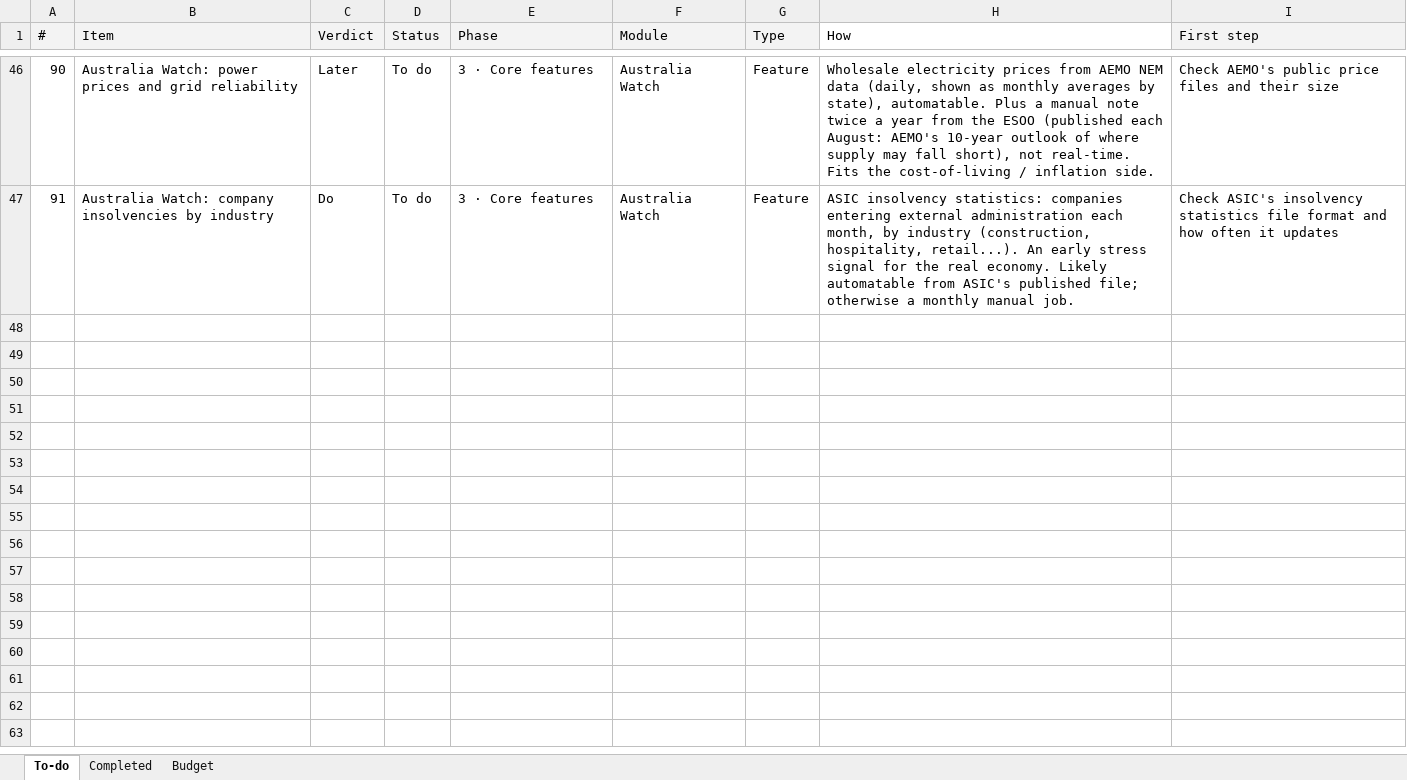
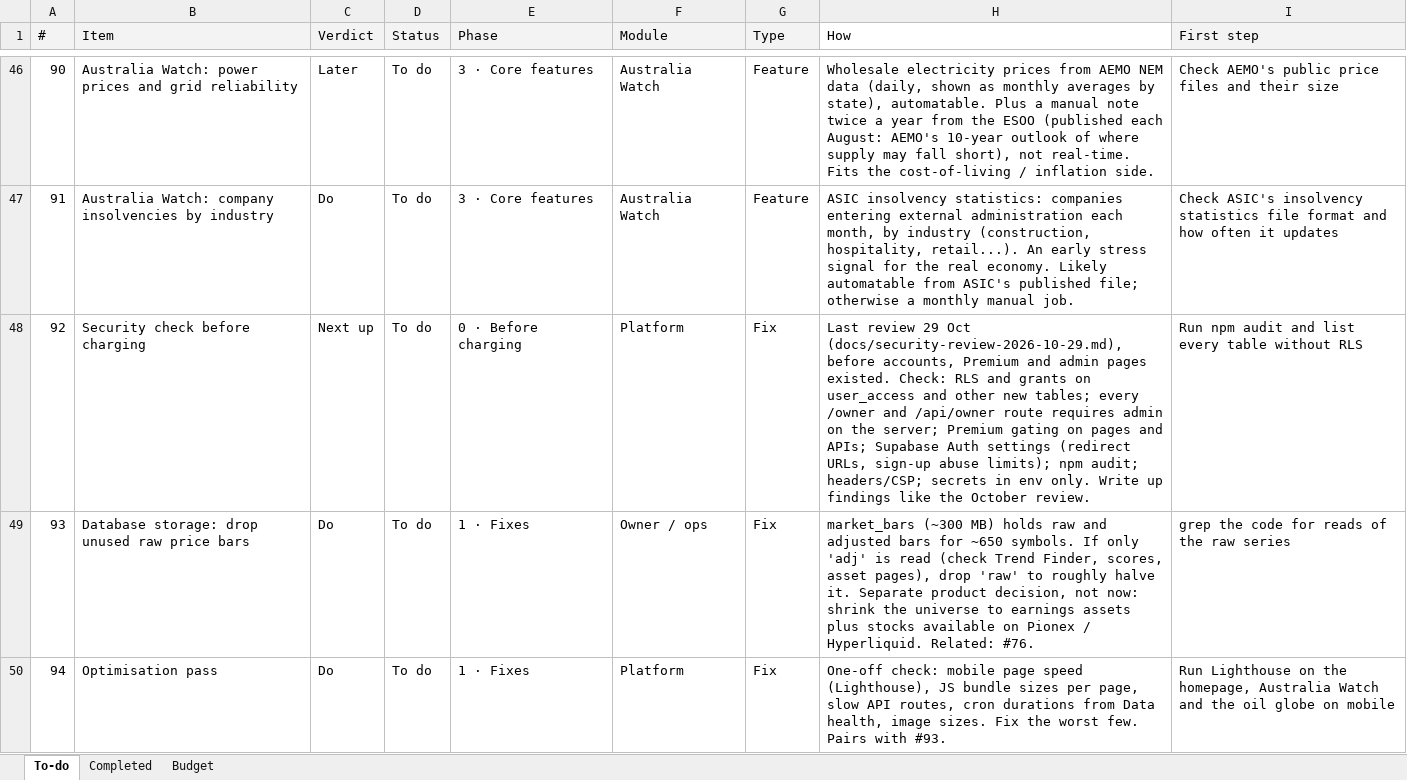
Before and after one commit to denkovd/a3ro, an Excel workbook: docs/A3RO Roadmap To-Do.xlsx, sheet To-do, drawn as a sheet; only a part is shown, gaps mark what is left out; values as stored, in another font and other column widths than the file's, no borders; the diff covers the shown part only; the diff names each change by its address in the sheet, - before the commit and + after, or states it on an @@ line.

```diff
--- a/docs/A3RO Roadmap To-Do.xlsx (sheet To-do)
+++ b/docs/A3RO Roadmap To-Do.xlsx (sheet To-do)
+row 48: 92 | Security check before charging | Next up | To do | 0 · Before charging | Platform | Fix | Last review 29 Oct (docs/security-review-2026-10-29.md), before accounts, Premium and admin pages existed. Check: RLS and grants on user_access and other new tables; every /owner and /api/owner route requires admin on the server; Premium gating on pages and APIs; Supabase Auth settings (redirect URLs, sign-up abuse limits); npm audit; headers/CSP; secrets in env only. Write up findings like the October review. | Run npm audit and list every table without RLS
+row 49: 93 | Database storage: drop unused raw price bars | Do | To do | 1 · Fixes | Owner / ops | Fix | market_bars (~300 MB) holds raw and adjusted bars for ~650 symbols. If only 'adj' is read (check Trend Finder, scores, asset pages), drop 'raw' to roughly halve it. Separate product decision, not now: shrink the universe to earnings assets plus stocks available on Pionex / Hyperliquid. Related: #76. | grep the code for reads of the raw series
+row 50: 94 | Optimisation pass | Do | To do | 1 · Fixes | Platform | Fix | One-off check: mobile page speed (Lighthouse), JS bundle sizes per page, slow API routes, cron durations from Data health, image sizes. Fix the worst few. Pairs with #93. | Run Lighthouse on the homepage, Australia Watch and the oil globe on mobile
```
Also changed, not shown: 8 added rows elsewhere in this sheet.
